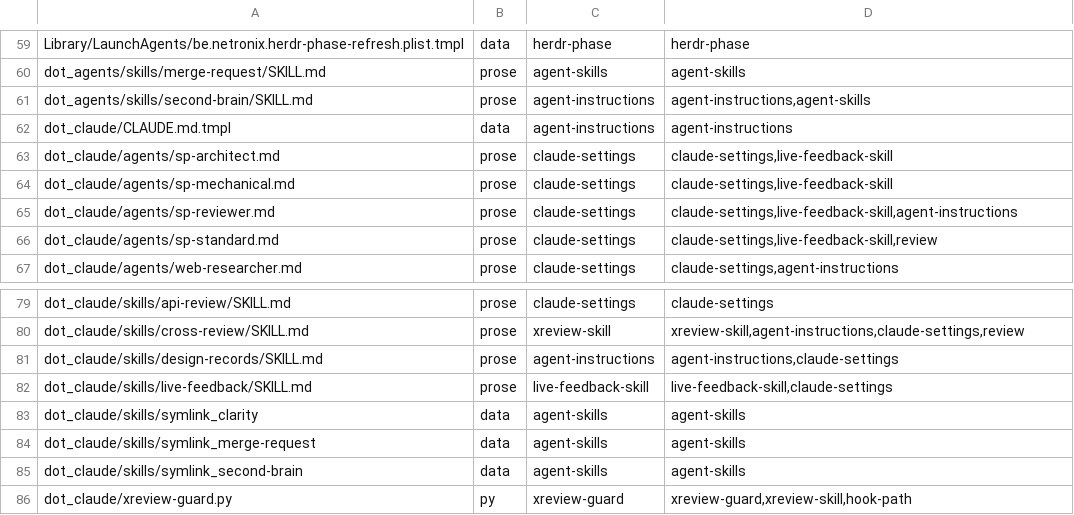
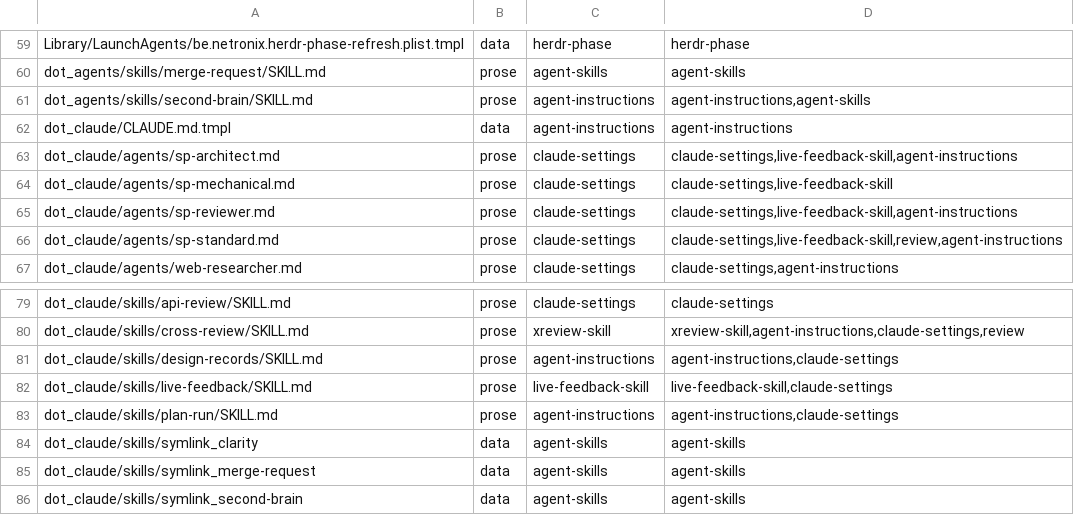
Before and after one commit to michaelrigart/dotfiles, a TSV file: .scripts/test-audit/subjects.tsv, drawn as a sheet; only a part is shown, gaps mark what is left out; the shorter side is filled out with more unchanged rows.

```diff
--- a/.scripts/test-audit/subjects.tsv
+++ b/.scripts/test-audit/subjects.tsv
@@ -62,6 +62,6 @@ dot_agents/skills/second-brain/SKILL.md	prose	agent-instructions	agent-instructi
 dot_claude/CLAUDE.md.tmpl	data	agent-instructions	agent-instructions
-dot_claude/agents/sp-architect.md	prose	claude-settings	claude-settings,live-feedback-skill
+dot_claude/agents/sp-architect.md	prose	claude-settings	claude-settings,live-feedback-skill,agent-instructions
 dot_claude/agents/sp-mechanical.md	prose	claude-settings	claude-settings,live-feedback-skill
 dot_claude/agents/sp-reviewer.md	prose	claude-settings	claude-settings,live-feedback-skill,agent-instructions
-dot_claude/agents/sp-standard.md	prose	claude-settings	claude-settings,live-feedback-skill,review
+dot_claude/agents/sp-standard.md	prose	claude-settings	claude-settings,live-feedback-skill,review,agent-instructions
 dot_claude/agents/web-researcher.md	prose	claude-settings	claude-settings,agent-instructions
@@ -82,2 +82,3 @@ dot_claude/skills/design-records/SKILL.md	prose	agent-instructions	agent-instruc
 dot_claude/skills/live-feedback/SKILL.md	prose	live-feedback-skill	live-feedback-skill,claude-settings
+dot_claude/skills/plan-run/SKILL.md	prose	agent-instructions	agent-instructions,claude-settings
 dot_claude/skills/symlink_clarity	data	agent-skills	agent-skills
```
Also changed, not shown: 4 other files.
